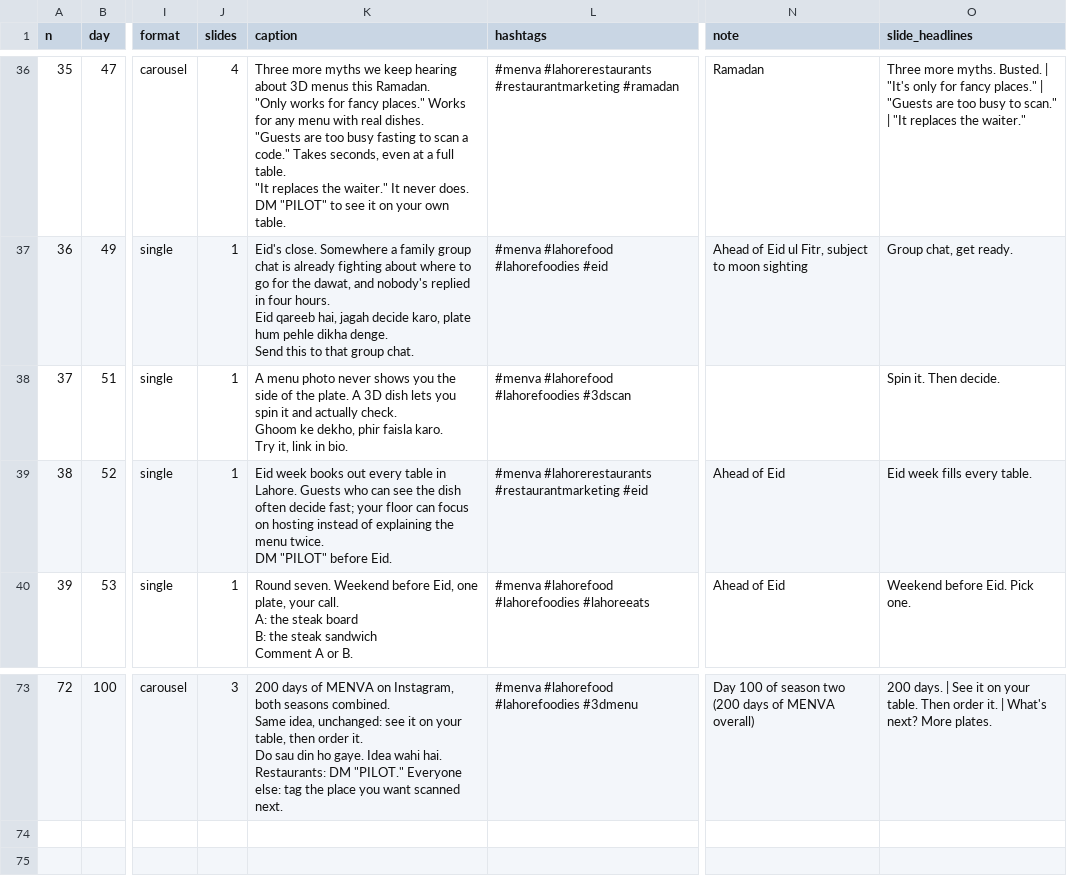
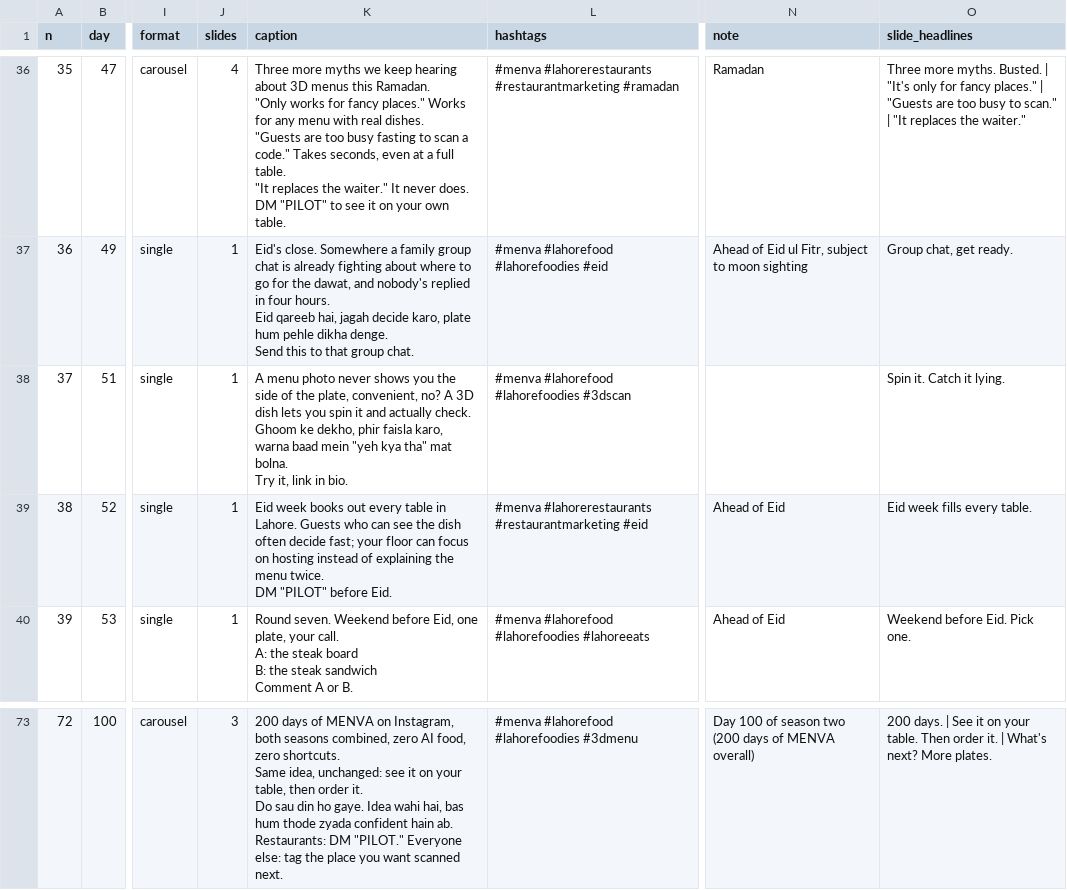
Before and after one commit to gamenailer0-oss/menva-mvp, a CSV file: social/content/calendar-2.csv, drawn as a sheet; only a part is shown, gaps mark what is left out; ↵ is a line break in a cell; the diff covers the shown part only; the diff names each change by its address in the sheet, - before the commit and + after, or states it on an @@ line.

```diff
--- a/social/content/calendar-2.csv
+++ b/social/content/calendar-2.csv
-K38 (caption): …of the plate. A 3D dish lets you spin it and actually check. ↵ Ghoom ke dekho, phir faisla karo. ↵ Try it,…
+K38 (caption): …of the plate, convenient, no? A 3D dish lets you spin it and actually check. ↵ Ghoom ke dekho, phir faisla karo, warna baad mein "yeh kya tha" mat bolna. ↵ Try it,…
-O38 (slide_headlines): Spin it. Then decide.
+O38 (slide_headlines): Spin it. Catch it lying.
-K73 (caption): …both seasons combined. ↵ Same idea, unchanged: see it on your table, then order it. ↵ Do sau din ho gaye. Idea wahi hai. ↵ Restaurants: DM…
+K73 (caption): …both seasons combined, zero AI food, zero shortcuts. ↵ Same idea, unchanged: see it on your table, then order it. ↵ Do sau din ho gaye. Idea wahi hai, bas hum thode zyada confident hain ab. ↵ Restaurants: DM…
```
Also changed, not shown: 60 edited cells elsewhere in this file, 1 other file.
